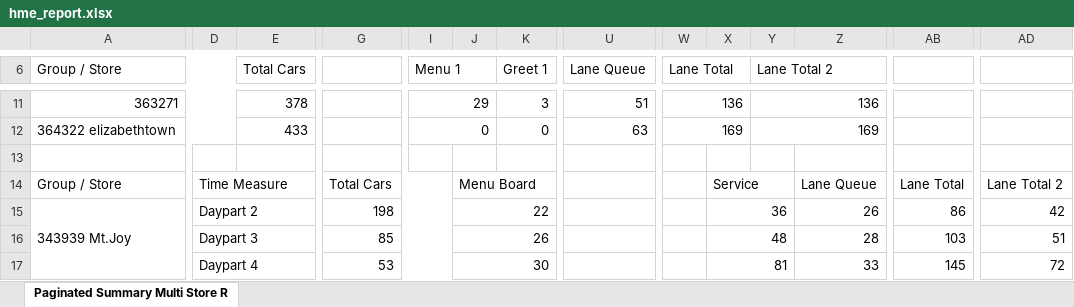
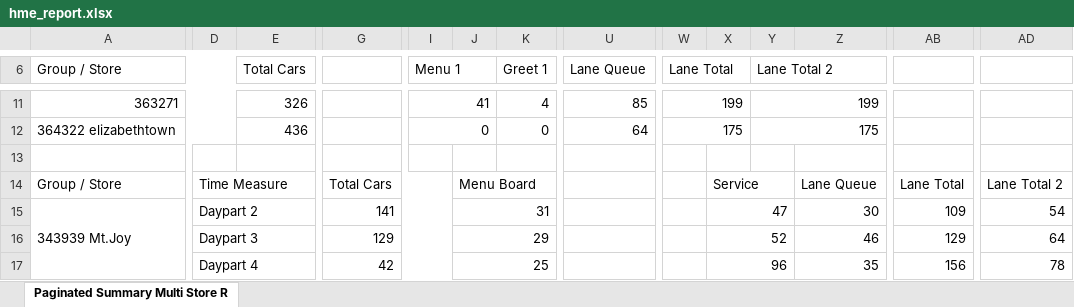
Before and after one commit to samargunners/Dunkin-sales-summary, an Excel workbook: data/hme/raw/hme_report.xlsx, sheet Paginated Summary Multi Store R, drawn as a sheet; only a part is shown, gaps mark what is left out; values as stored, in another font and other column widths than the file's, no cell formats; charts and pictures not drawn; removed rows and columns are numbered as before the commit, all else as after; rows hold the shown columns only; the diff covers the shown part only; the diff names each change by its address in the sheet, - before the commit and + after, or states it on an @@ line.

```diff
--- a/data/hme/raw/hme_report.xlsx (sheet Paginated Summary Multi Store R)
+++ b/data/hme/raw/hme_report.xlsx (sheet Paginated Summary Multi Store R)
-E11 (Total Cars): 378
+E11 (Total Cars): 326
-I11 (Menu 1): 29
+I11 (Menu 1): 41
-K11 (Greet 1): 3
+K11 (Greet 1): 4
-U11 (Lane Queue): 51
+U11 (Lane Queue): 85
-W11 (Lane Total): 136
+W11 (Lane Total): 199
-Y11 (Lane Total 2): 136
+Y11 (Lane Total 2): 199
-E12 (Total Cars): 433
+E12 (Total Cars): 436
-U12 (Lane Queue): 63
+U12 (Lane Queue): 64
-W12 (Lane Total): 169
+W12 (Lane Total): 175
-Y12 (Lane Total 2): 169
+Y12 (Lane Total 2): 175
-G15: 198
+G15: 141
-J15: 22
+J15: 31
-X15: 36
+X15: 47
-Z15: 26
+Z15: 30
-AB15: 86
+AB15: 109
-AD15: 42
+AD15: 54
+row 16:  | Daypart 3 |  | 129 |  | 29 |  |  |  | 52 |  | 46 | 129 | 64
-D17: Daypart 3
+D17: Daypart 4
-G17: 85
+G17: 42
-J17: 26
+J17: 25
-X17: 48
+X17: 96
-Z17: 28
+Z17: 35
-AB17: 103
+AB17: 156
-AD17: 51
+AD17: 78
-row 17:  | Daypart 4 |  | 53 |  | 30 |  |  |  | 81 |  | 33 | 145 | 72
```
Also changed, not shown: 13 added rows, 13 removed rows and 91 edited cells elsewhere in this sheet, cell formats, data/hme/transformed/hme_transformed.xlsx, 2 other files.
